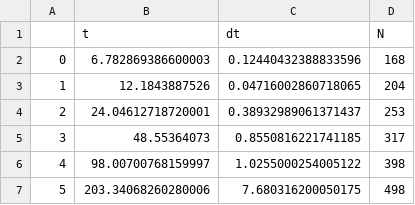
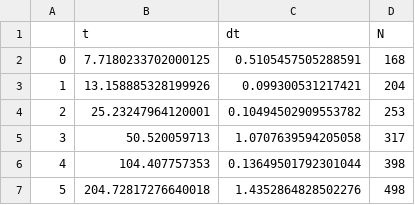
Before and after one commit to AlexeiTam/hackjet, a CSV file: naive/Timing/timing_data_naive.csv, drawn as a sheet.

```diff
--- a/naive/Timing/timing_data_naive.csv
+++ b/naive/Timing/timing_data_naive.csv
@@ -1,7 +1,7 @@
 ,t,dt,N
-0,6.782869386600003,0.12440432388833596,168
-1,12.1843887526,0.04716002860718065,204
-2,24.04612718720001,0.38932989061371437,253
-3,48.55364073,0.8550816221741185,317
-4,98.00700768159997,1.0255000254005122,398
-5,203.34068260280006,7.680316200050175,498
+0,7.7180233702000125,0.5105457505288591,168
+1,13.158885328199926,0.099300531217421,204
+2,25.23247964120001,0.10494502909553782,253
+3,50.520059713,1.0707639594205058,317
+4,104.407757353,0.13649501792301044,398
+5,204.72817276640018,1.4352864828502276,498
```
Also changed, not shown: 3 other files.
